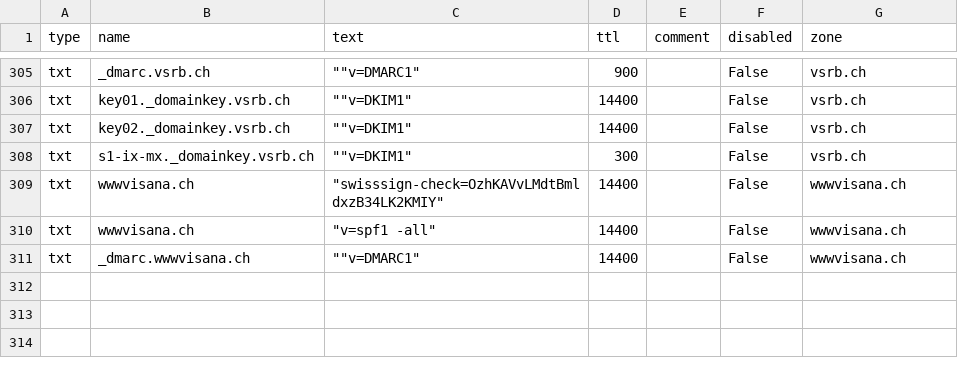
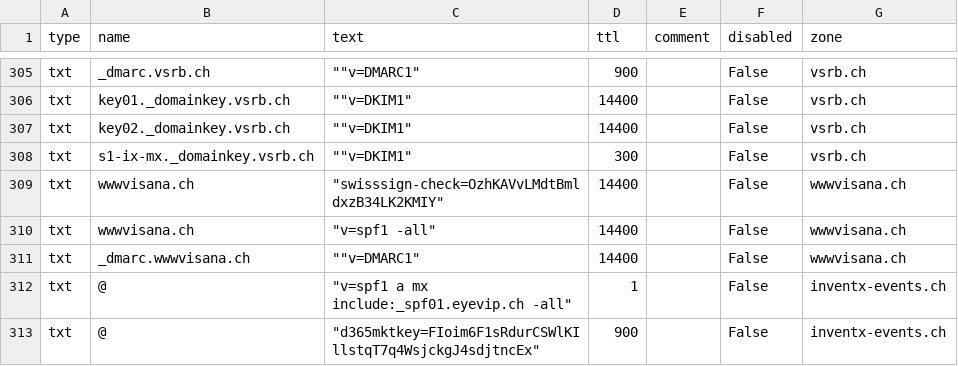
Before and after one commit to rescile/public_dns, a CSV file: data/assets/inventx/txt.csv, drawn as a sheet; only a part is shown, gaps mark what is left out; the diff names each change by its address in the sheet, - before the commit and + after, or states it on an @@ line.

```diff
--- a/data/assets/inventx/txt.csv
+++ b/data/assets/inventx/txt.csv
+row 312: txt | @ | "v=spf1 a mx include:_spf01.eyevip.ch -all" | 1 |  | False | inventx-events.ch
+row 313: txt | @ | "d365mktkey=FIoim6F1sRdurCSWlKIllstqT7q4WsjckgJ4sdjtncEx" | 900 |  | False | inventx-events.ch
```
Also changed, not shown: data/assets/inventx/a.csv, 3 other files.
